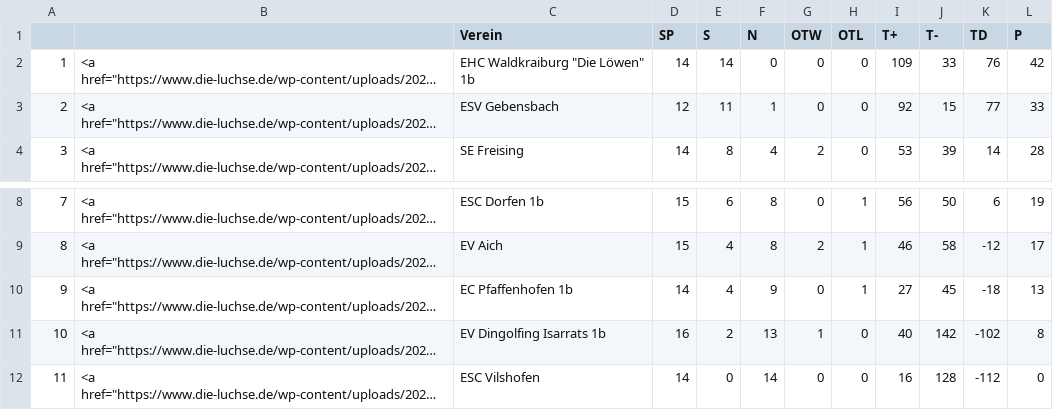
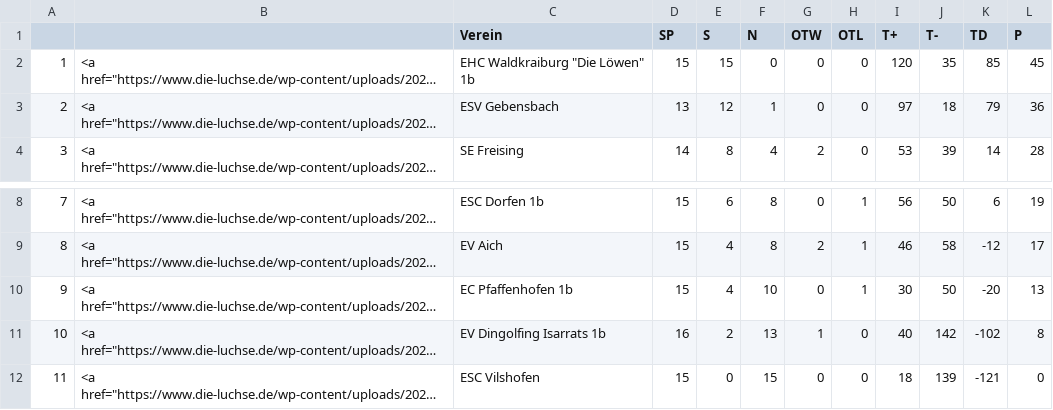
Before and after one commit to lpkiemes/mek-autotabelle, a CSV file: tabelle.csv, drawn as a sheet; only a part is shown, gaps mark what is left out; long unchanged cells end in …; the diff names each change by its address in the sheet, - before the commit and + after, or states it on an @@ line.

```diff
--- a/tabelle.csv
+++ b/tabelle.csv
-D2 (SP): 14
+D2 (SP): 15
-E2 (S): 14
+E2 (S): 15
-I2 (T+): 109
+I2 (T+): 120
-J2 (T-): 33
+J2 (T-): 35
-K2 (TD): 76
+K2 (TD): 85
-L2 (P): 42
+L2 (P): 45
-D3 (SP): 12
+D3 (SP): 13
-E3 (S): 11
+E3 (S): 12
-I3 (T+): 92
+I3 (T+): 97
-J3 (T-): 15
+J3 (T-): 18
-K3 (TD): 77
+K3 (TD): 79
-L3 (P): 33
+L3 (P): 36
-D10 (SP): 14
+D10 (SP): 15
-F10 (N): 9
+F10 (N): 10
-I10 (T+): 27
+I10 (T+): 30
-J10 (T-): 45
+J10 (T-): 50
-K10 (TD): -18
+K10 (TD): -20
-D12 (SP): 14
+D12 (SP): 15
-F12 (N): 14
+F12 (N): 15
-I12 (T+): 16
+I12 (T+): 18
-J12 (T-): 128
+J12 (T-): 139
-K12 (TD): -112
+K12 (TD): -121
```
